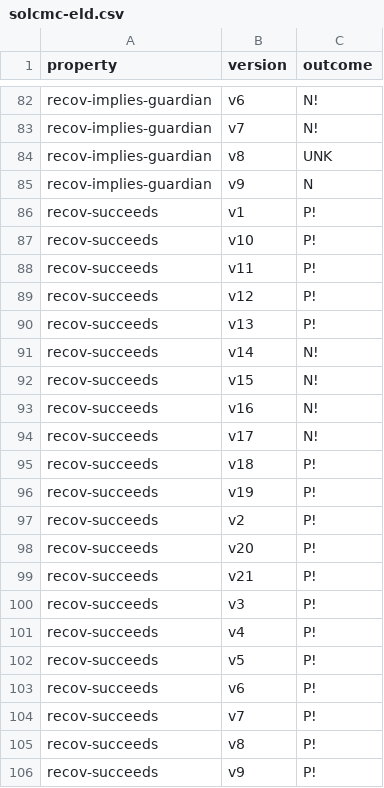
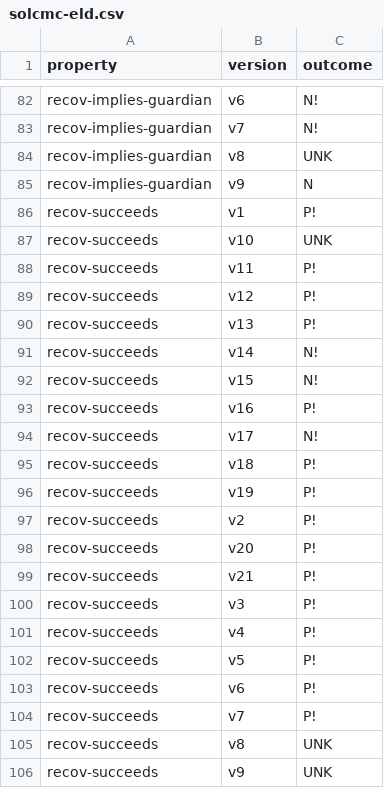
Before and after one commit to Eic17H/contracts-verification-benchmark, a CSV file: contracts/social_recovery_wallet/solcmc-eld.csv, drawn as a sheet; only a part is shown, gaps mark what is left out.

```diff
--- a/contracts/social_recovery_wallet/solcmc-eld.csv
+++ b/contracts/social_recovery_wallet/solcmc-eld.csv
@@ -86,3 +86,3 @@ recov-implies-guardian,v9,N
 recov-succeeds,v1,P!
-recov-succeeds,v10,P!
+recov-succeeds,v10,UNK
 recov-succeeds,v11,P!
@@ -92,3 +92,3 @@ recov-succeeds,v14,N!
 recov-succeeds,v15,N!
-recov-succeeds,v16,N!
+recov-succeeds,v16,P!
 recov-succeeds,v17,N!
@@ -104,3 +104,3 @@ recov-succeeds,v6,P!
 recov-succeeds,v7,P!
-recov-succeeds,v8,P!
-recov-succeeds,v9,P!
+recov-succeeds,v8,UNK
+recov-succeeds,v9,UNK
```
Also changed, not shown: contracts/social_recovery_wallet/ground-truth.csv, 3 other files.
